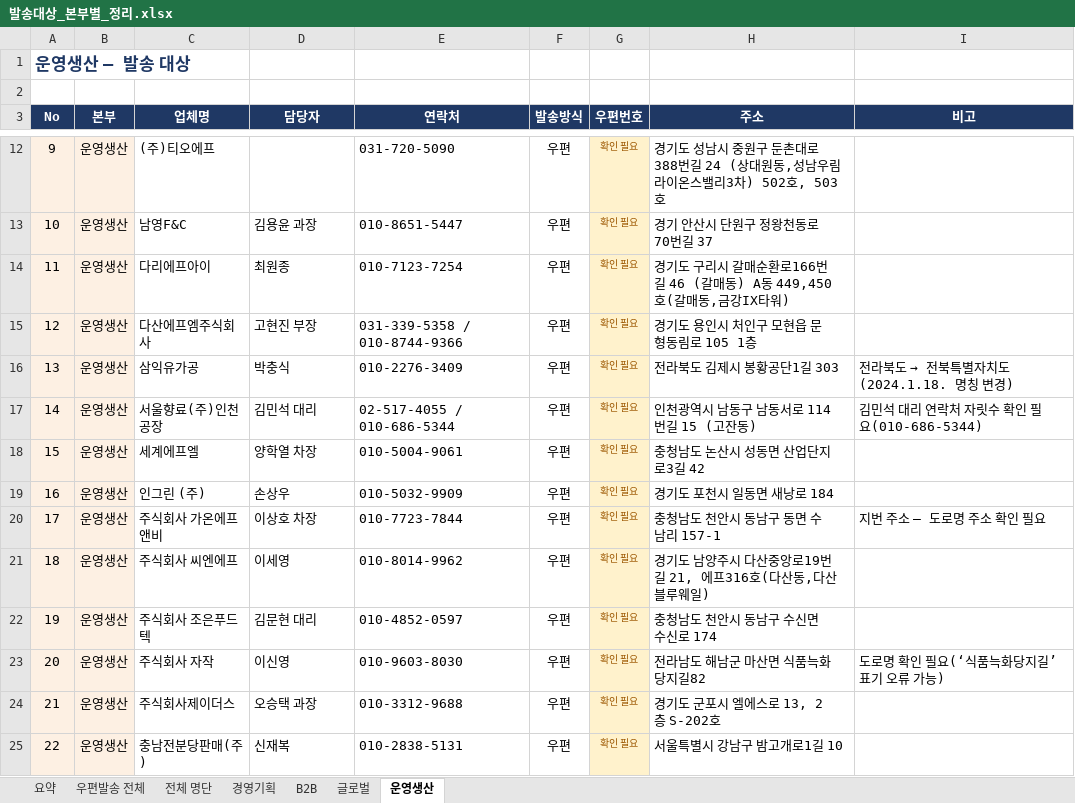
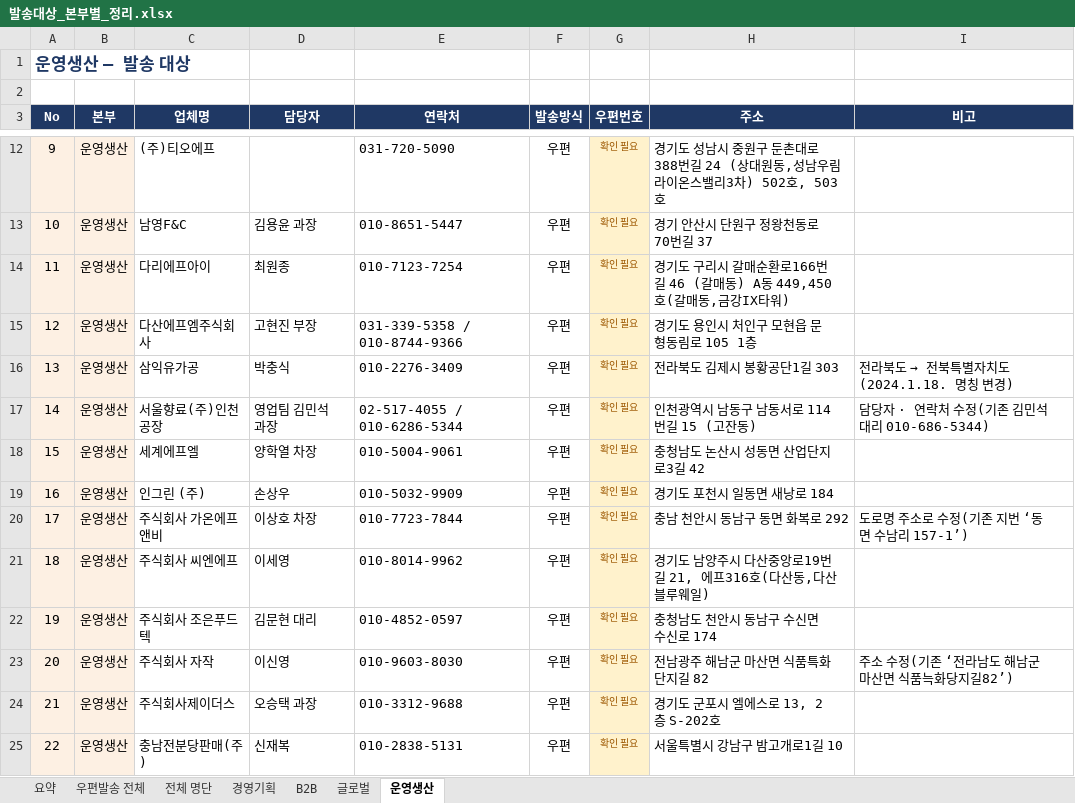
Before and after one commit to kgsdoing21-lab/-, an Excel workbook: 발송대상_본부별_정리.xlsx, sheet 운영생산, drawn as a sheet; only a part is shown, gaps mark what is left out; values as stored, in another font and other column widths than the file's, no borders; charts and pictures not drawn; the diff names each change by its address in the sheet, - before the commit and + after, or states it on an @@ line.

```diff
--- a/발송대상_본부별_정리.xlsx (sheet 운영생산)
+++ b/발송대상_본부별_정리.xlsx (sheet 운영생산)
-D17 (담당자): 김민석 대리
+D17 (담당자): 영업팀 김민석 과장
-E17 (연락처): 02-517-4055 / 010-686-5344
+E17 (연락처): 02-517-4055 / 010-6286-5344
-I17 (비고): 김민석 대리 연락처 자릿수 확인 필요(010-686-5344)
+I17 (비고): 담당자 · 연락처 수정(기존 김민석 대리 010-686-5344)
-H20 (주소): 충청남도 천안시 동남구 동면 수남리 157-1
+H20 (주소): 충남 천안시 동남구 동면 화복로 292
-I20 (비고): 지번 주소 — 도로명 주소 확인 필요
+I20 (비고): 도로명 주소로 수정(기존 지번 ‘동면 수남리 157-1’)
-H23 (주소): 전라남도 해남군 마산면 식품늑화당지길82
+H23 (주소): 전남광주 해남군 마산면 식품특화단지길 82
-I23 (비고): 도로명 확인 필요(‘식품늑화당지길’ 표기 오류 가능)
+I23 (비고): 주소 수정(기존 ‘전라남도 해남군 마산면 식품늑화당지길82’)
```
Also changed, not shown: sheet 우편발송 전체, sheet 전체 명단.
